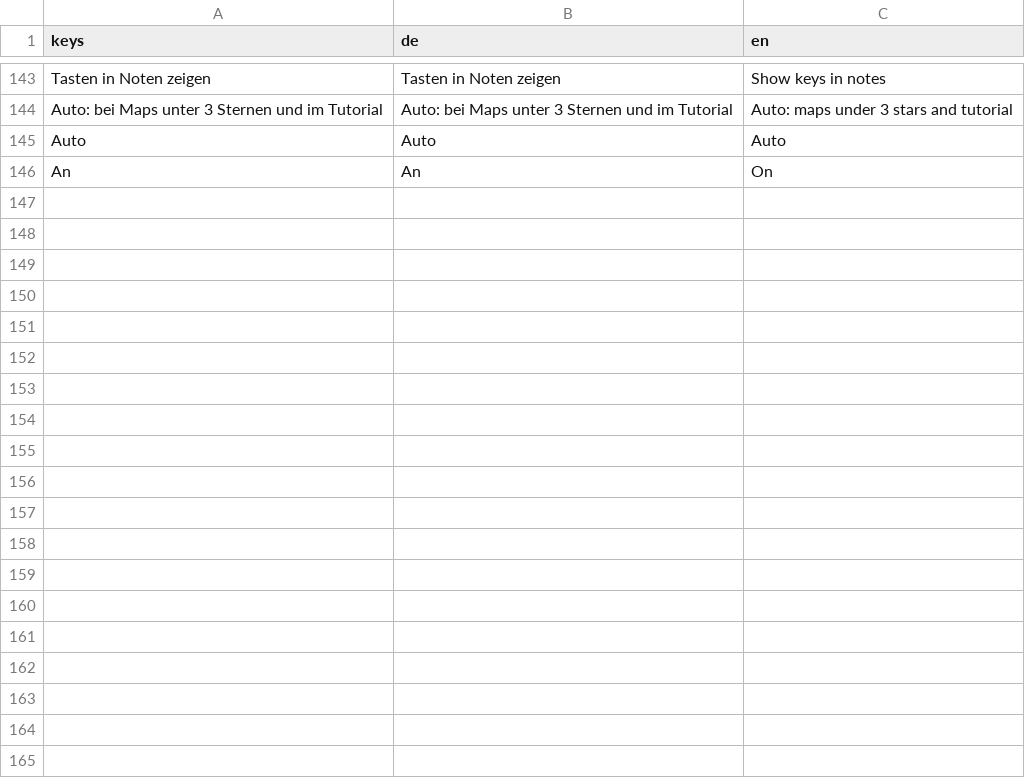
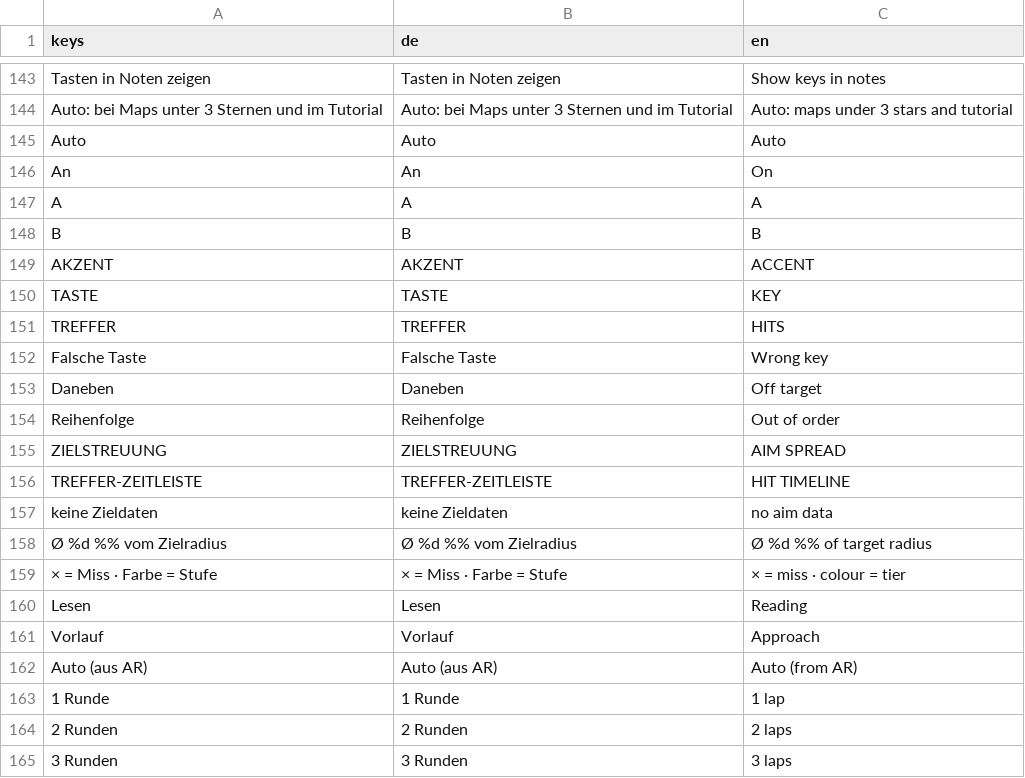
Before and after one commit to Vyrenbusiness-source/TETHRA, a CSV file: translations/orbit.csv, drawn as a sheet; only a part is shown, gaps mark what is left out; the diff covers the shown part only; the diff names each change by its address in the sheet, - before the commit and + after, or states it on an @@ line.

```diff
--- a/translations/orbit.csv
+++ b/translations/orbit.csv
+row 147: A | A | A
+row 148: B | B | B
+row 149: AKZENT | AKZENT | ACCENT
+row 150: TASTE | TASTE | KEY
+row 151: TREFFER | TREFFER | HITS
+row 152: Falsche Taste | Falsche Taste | Wrong key
+row 153: Daneben | Daneben | Off target
+row 154: Reihenfolge | Reihenfolge | Out of order
+row 155: ZIELSTREUUNG | ZIELSTREUUNG | AIM SPREAD
+row 156: TREFFER-ZEITLEISTE | TREFFER-ZEITLEISTE | HIT TIMELINE
+row 157: keine Zieldaten | keine Zieldaten | no aim data
+row 158: Ø %d %% vom Zielradius | Ø %d %% vom Zielradius | Ø %d %% of target radius
+row 159: × = Miss · Farbe = Stufe | × = Miss · Farbe = Stufe | × = miss · colour = tier
+row 160: Lesen | Lesen | Reading
+row 161: Vorlauf | Vorlauf | Approach
+row 162: Auto (aus AR) | Auto (aus AR) | Auto (from AR)
+row 163: 1 Runde | 1 Runde | 1 lap
+row 164: 2 Runden | 2 Runden | 2 laps
+row 165: 3 Runden | 3 Runden | 3 laps
```
Also changed, not shown: 11 added rows elsewhere in this file, 3 other files.
